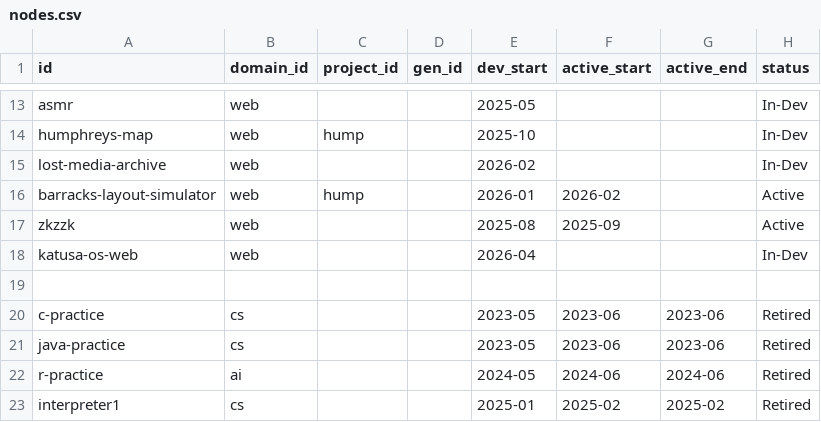
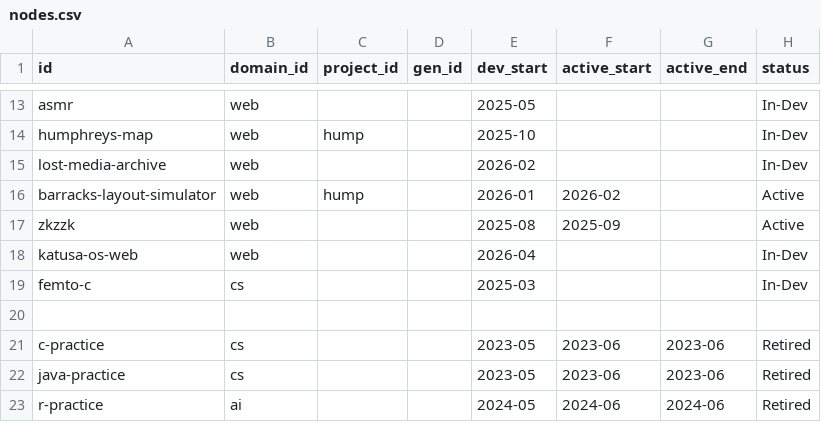
Before and after one commit to taewook427/WebMain, a CSV file: devHistory/nodes.csv, drawn as a sheet; only a part is shown, gaps mark what is left out; the shorter side is filled out with more unchanged rows; the diff names each change by its address in the sheet, - before the commit and + after, or states it on an @@ line.

```diff
--- a/devHistory/nodes.csv
+++ b/devHistory/nodes.csv
+row 19: femto-c | cs |  |  | 2025-03 |  |  | In-Dev
```
Also changed, not shown: devHistory/contents.csv, 1 other file.
